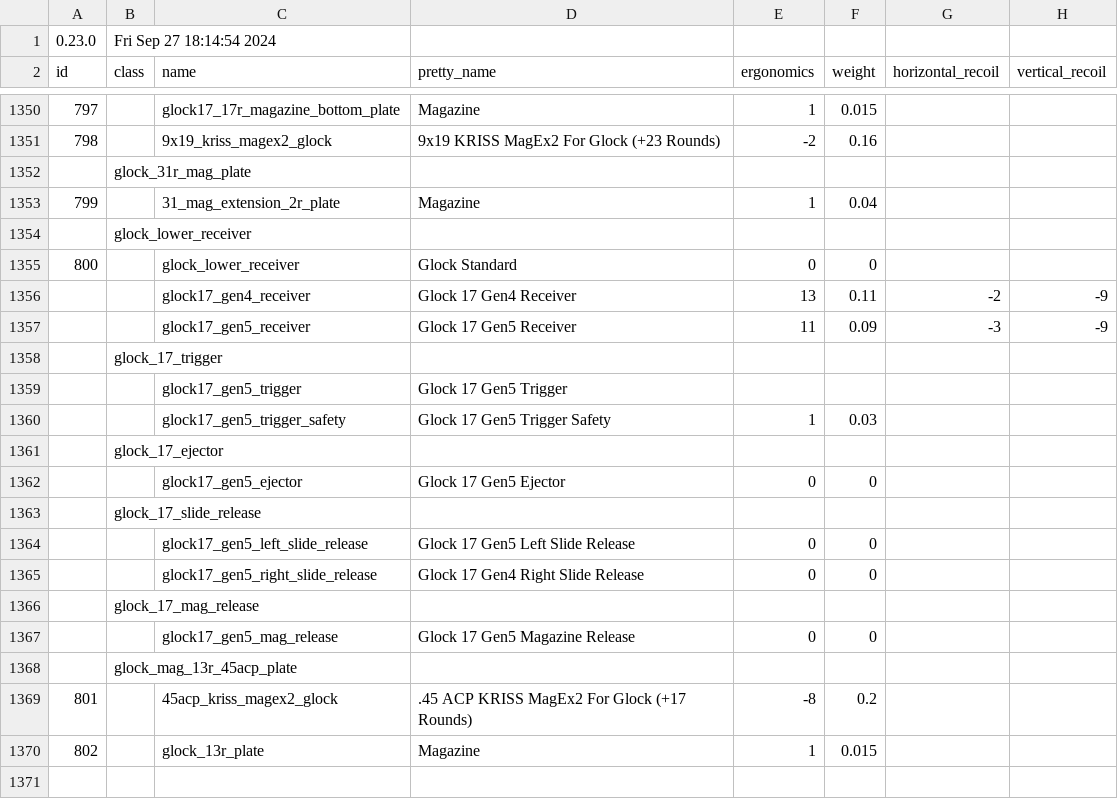
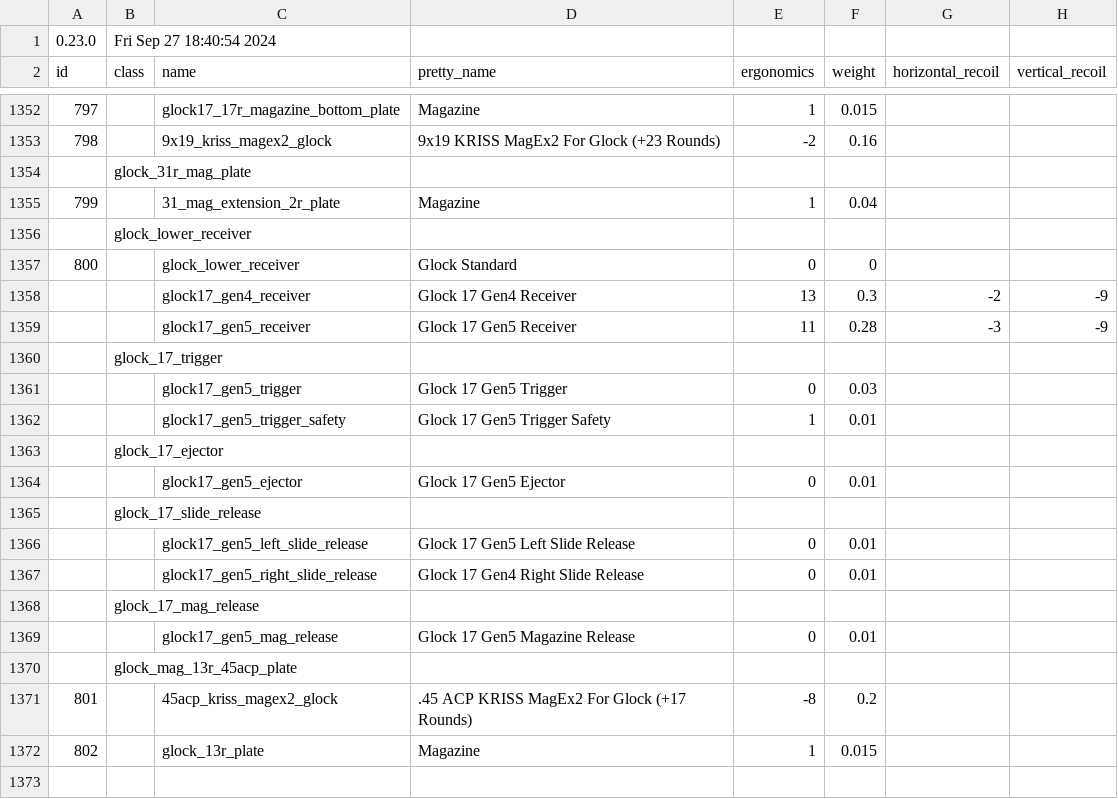
Before and after one commit to refact0r/deadline-balancing, a CSV file: testing.csv, drawn as a sheet; only a part is shown, gaps mark what is left out; addresses are those after the commit; the diff covers the shown part only; the diff names each change by its address in the sheet, - before the commit and + after, or states it on an @@ line.

Commit message:
glock weight adjustment

```diff
--- a/testing.csv
+++ b/testing.csv
-B1 (class): Fri Sep 27 18:14:54 2024
+B1 (class): Fri Sep 27 18:40:54 2024
-F1358 (weight): 0.11
+F1358 (weight): 0.3
-F1359 (weight): 0.09
+F1359 (weight): 0.28
-E1361 (ergonomics): (empty)
+E1361 (ergonomics): 0
-F1361 (weight): (empty)
+F1361 (weight): 0.03
-F1362 (weight): 0.03
+F1362 (weight): 0.01
-F1364 (weight): 0
+F1364 (weight): 0.01
-F1366:F1367 (weight): 0
+F1366:F1367 (weight): 0.01
-F1369 (weight): 0
+F1369 (weight): 0.01
```
Also changed, not shown: 2 added rows and 16 edited cells elsewhere in this file, balancing.csv.
